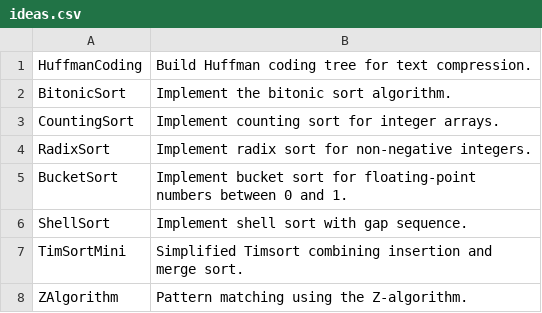
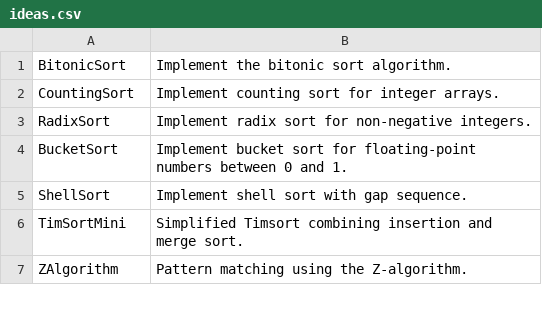
Before and after one commit to TheTrueProblematic/EndlessProjects, a CSV file: ideas.csv, drawn as a sheet; only a part is shown; the diff names each change by its address in the sheet, - before the commit and + after, or states it on an @@ line.

Commit message:
Build Huffman coding tree for text compression.

```diff
--- a/ideas.csv
+++ b/ideas.csv
-row 1: HuffmanCoding | Build Huffman coding tree for text compression.
```
Also changed, not shown: 1 other file.
